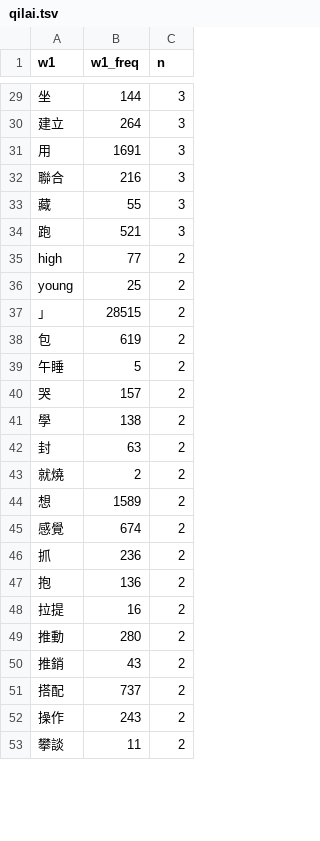
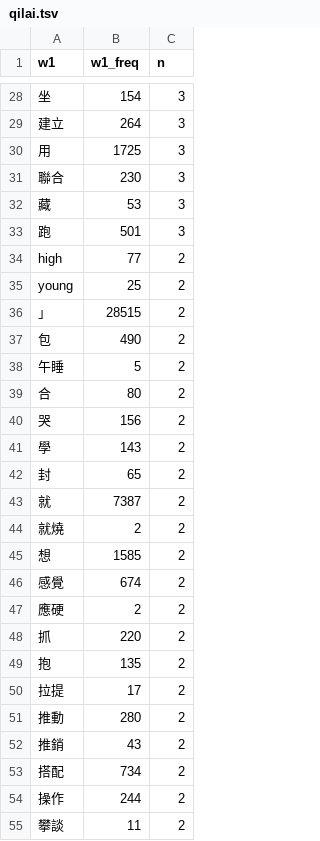
Before and after one commit to alvinntnu/collostruction_tutorial, a TSV file: qilai.tsv, drawn as a sheet; only a part is shown, gaps mark what is left out; the diff covers the shown part only.

```diff
--- a/qilai.tsv
+++ b/qilai.tsv
@@ -29,7 +28,7 @@ w1	w1_freq	n
-坐	144	3
+坐	154	3
 建立	264	3
-用	1691	3
-聯合	216	3
-藏	55	3
-跑	521	3
+用	1725	3
+聯合	230	3
+藏	53	3
+跑	501	3
 high	77	2
@@ -37,17 +36,20 @@ young	25	2
 」	28515	2
-包	619	2
+包	490	2
 午睡	5	2
-哭	157	2
-學	138	2
-封	63	2
+合	80	2
+哭	156	2
+學	143	2
+封	65	2
+就	7387	2
 就燒	2	2
-想	1589	2
+想	1585	2
 感覺	674	2
-抓	236	2
-抱	136	2
-拉提	16	2
+應硬	2	2
+抓	220	2
+抱	135	2
+拉提	17	2
 推動	280	2
 推銷	43	2
-搭配	737	2
-操作	243	2
+搭配	734	2
+操作	244	2
 攀談	11	2
```
Also changed, not shown: 5 added rows, 10 removed rows and 67 edited cells elsewhere in this file, 9 other files.
